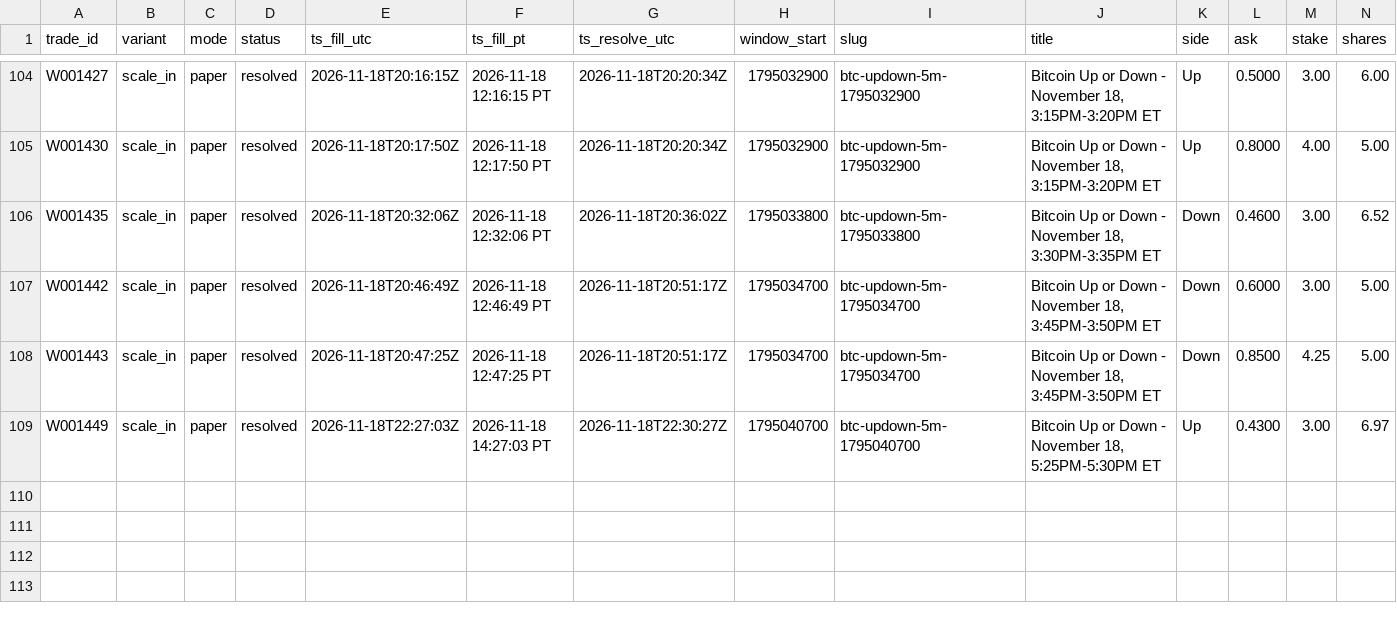
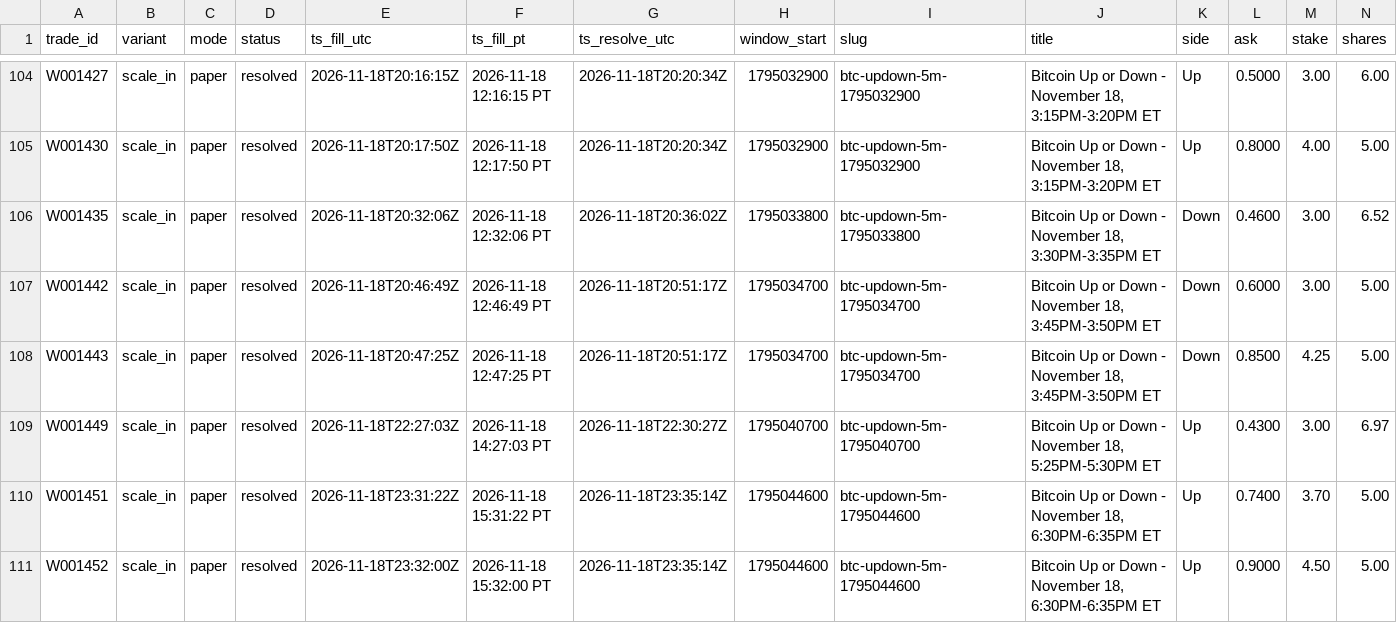
Before and after one commit to michaeldeuchar-dotcom/btc5m-paper-bot, a CSV file: data/week1/trades_scale_in.csv, drawn as a sheet; only a part is shown, gaps mark what is left out; rows hold the shown columns only; the diff names each change by its address in the sheet, - before the commit and + after, or states it on an @@ line.

```diff
--- a/data/week1/trades_scale_in.csv
+++ b/data/week1/trades_scale_in.csv
+row 110: W001451 | scale_in | paper | resolved | 2026-11-18T23:31:22Z | 2026-11-18 15:31:22 PT | 2026-11-18T23:35:14Z | 1795044600 | btc-updown-5m-1795044600 | Bitcoin Up or Down - November 18, 6:30PM-6:35PM ET | Up | 0.7400 | 3.70 | 5.00
+row 111: W001452 | scale_in | paper | resolved | 2026-11-18T23:32:00Z | 2026-11-18 15:32:00 PT | 2026-11-18T23:35:14Z | 1795044600 | btc-updown-5m-1795044600 | Bitcoin Up or Down - November 18, 6:30PM-6:35PM ET | Up | 0.9000 | 4.50 | 5.00
```
Also changed, not shown: data/week1/decisions_tail.csv, 4 other files.
